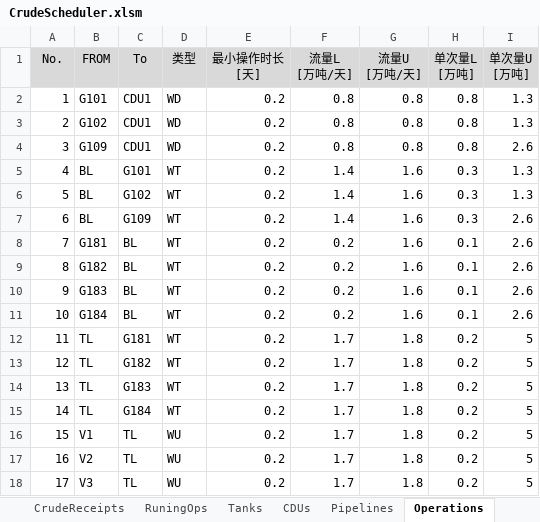
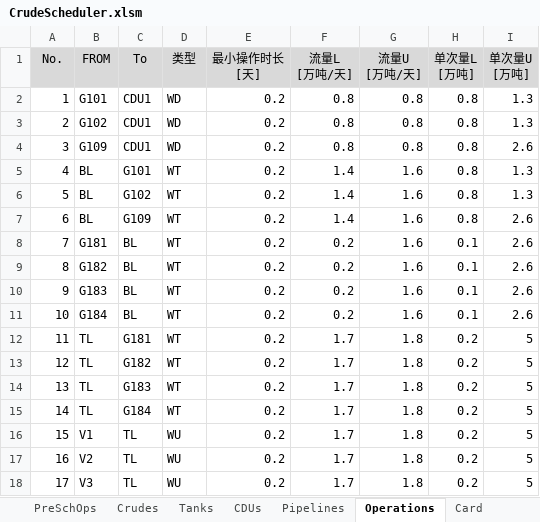
Before and after one commit to sh601857/CrudeScheduler, an Excel workbook: dat/CrudeScheduler.xlsm, sheet Operations, drawn as a sheet; values as stored, in another font and other column widths than the file's, no borders; the diff names each change by its address in the sheet, - before the commit and + after, or states it on an @@ line.

```diff
--- a/dat/CrudeScheduler.xlsm (sheet Operations)
+++ b/dat/CrudeScheduler.xlsm (sheet Operations)
+sheet tab: PreSchOps
-H5:H7 (单次量L [万吨]): 0.3
+H5:H7 (单次量L [万吨]): 0.8
```
Also changed, not shown: sheet CDUs, sheet CrudeReceipts, sheet Tanks, sheet Crudes, sheet Settings, sheet RuningOps, 1 more sheet, other sheet tabs, 12 other files.
